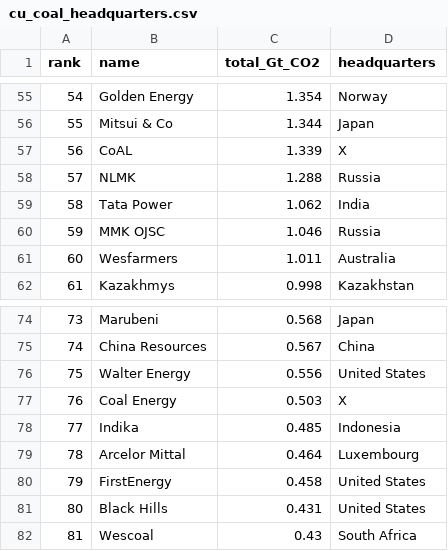
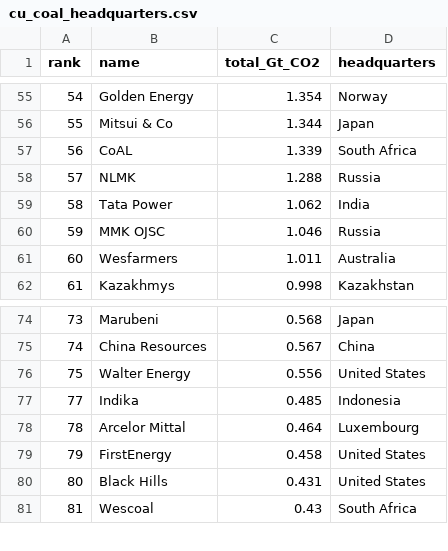
Before and after one commit to smcmurtry/divestment, a CSV file: web/cu_coal_headquarters.csv, drawn as a sheet; only a part is shown, gaps mark what is left out.

Commit message:
updated cu_coal_headquarters.csv by moving CoAL to South Africa and removed Coal Energy temporarily until I find out where it is headquartered. Regenerated the necessary json files.

```diff
--- a/web/cu_coal_headquarters.csv
+++ b/web/cu_coal_headquarters.csv
@@ -56,3 +56,3 @@ rank,name,total_Gt_CO2,headquarters
 55,Mitsui & Co,1.344,Japan
-56,CoAL,1.339,X
+56,CoAL,1.339,South Africa
 57,NLMK,1.288,Russia
@@ -76,3 +76,2 @@ rank,name,total_Gt_CO2,headquarters
 75,Walter Energy,0.556,United States
-76,Coal Energy,0.503,X
 77,Indika,0.485,Indonesia
```
Also changed, not shown: web/cu_joined.csv, 4 other files.
